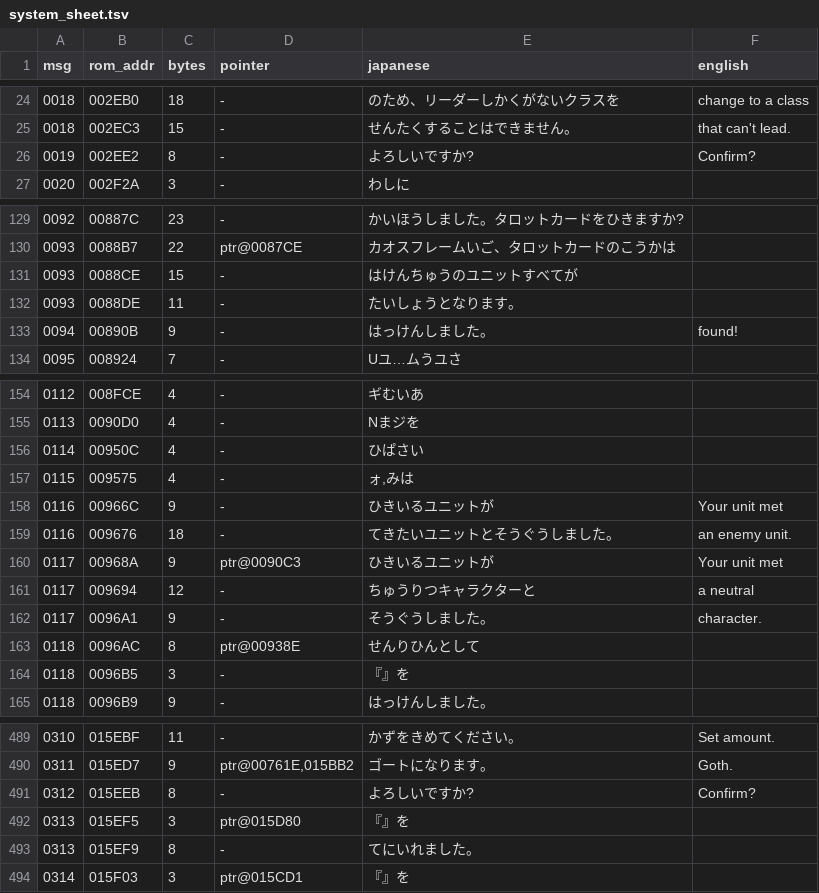
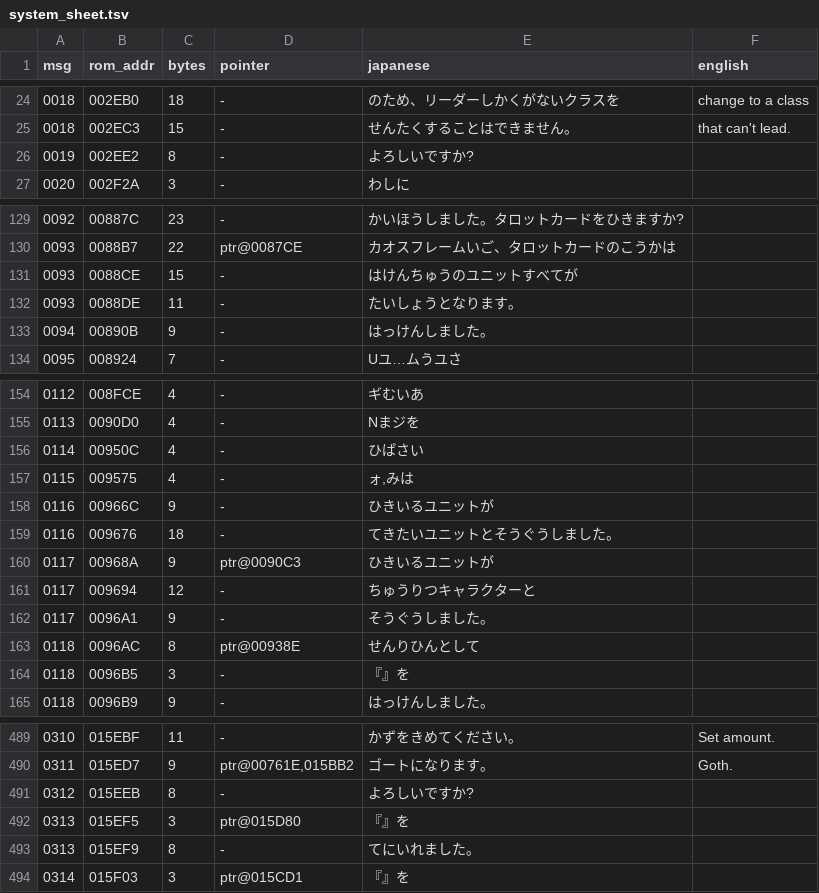
Before and after one commit to lucdubois/zenobia-en, a TSV file: out/system_sheet.tsv, drawn as a sheet; only a part is shown, gaps mark what is left out.

```diff
--- a/out/system_sheet.tsv
+++ b/out/system_sheet.tsv
@@ -25,3 +25,3 @@ msg	rom_addr	bytes	pointer	japanese	english
 0018	002EC3	15	-	せんたくすることはできません。	that can't lead.
-0019	002EE2	8	-	よろしいですか?	Confirm?
+0019	002EE2	8	-	よろしいですか?	
 0020	002F2A	3	-	わしに	
@@ -132,3 +132,3 @@ msg	rom_addr	bytes	pointer	japanese	english
 0093	0088DE	11	-	たいしょうとなります。	
-0094	00890B	9	-	はっけんしました。	found!
+0094	00890B	9	-	はっけんしました。	
 0095	008924	7	-	Uユ…ムうユさ	
@@ -157,7 +157,7 @@ msg	rom_addr	bytes	pointer	japanese	english
 0115	009575	4	-	ォ,みは	
-0116	00966C	9	-	ひきいるユニットが	Your unit met
-0116	009676	18	-	てきたいユニットとそうぐうしました。	an enemy unit.
-0117	00968A	9	ptr@0090C3	ひきいるユニットが	Your unit met
-0117	009694	12	-	ちゅうりつキャラクターと	a neutral
-0117	0096A1	9	-	そうぐうしました。	character.
+0116	00966C	9	-	ひきいるユニットが	
+0116	009676	18	-	てきたいユニットとそうぐうしました。	
+0117	00968A	9	ptr@0090C3	ひきいるユニットが	
+0117	009694	12	-	ちゅうりつキャラクターと	
+0117	0096A1	9	-	そうぐうしました。	
 0118	0096AC	8	ptr@00938E	せんりひんとして	
@@ -490,3 +490,3 @@ msg	rom_addr	bytes	pointer	japanese	english
 0311	015ED7	9	ptr@00761E,015BB2	ゴートになります。	Goth.
-0312	015EEB	8	-	よろしいですか?	Confirm?
+0312	015EEB	8	-	よろしいですか?	
 0313	015EF5	3	ptr@015D80	『』を	
```
Also changed, not shown: out/labels_sheet.tsv, out/native_sheet.tsv, 6 other files.
